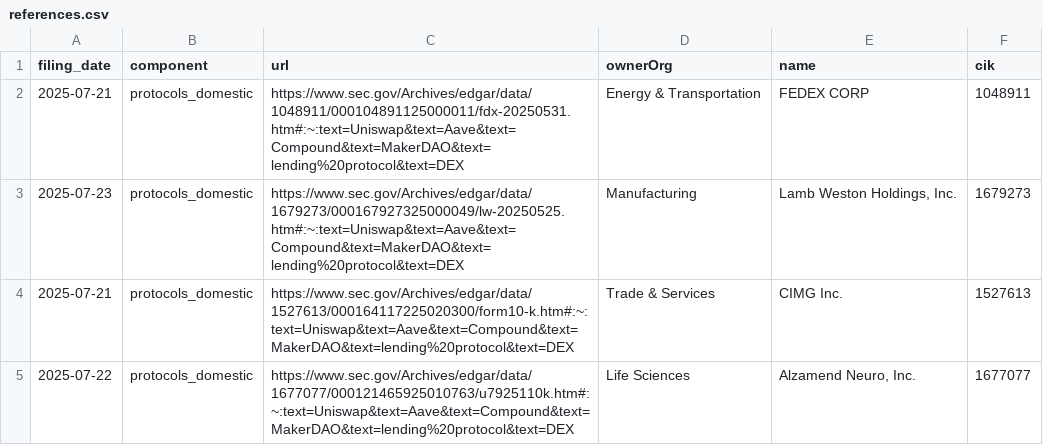
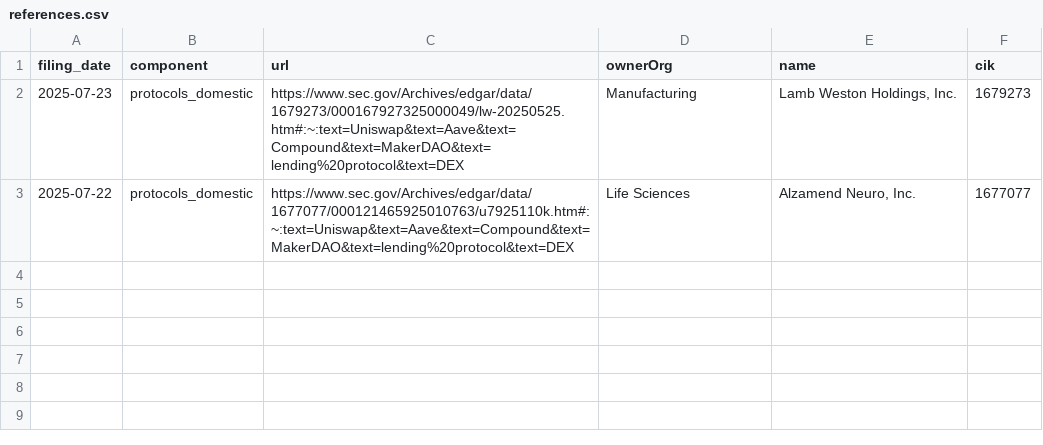
Before and after one commit to john-friedman/datamule-indicators, a CSV file: indicators/format1/Blockchain/defi/references.csv, drawn as a sheet; the diff names each change by its address in the sheet, - before the commit and + after, or states it on an @@ line.

```diff
--- a/indicators/format1/Blockchain/defi/references.csv
+++ b/indicators/format1/Blockchain/defi/references.csv
-row 2: 2025-07-21 | protocols_domestic | https://www.sec.gov/Archives/edgar/data/1048911/000104891125000011/fdx-20250531.htm#:~:text=Uniswap&text=Aave&text=Compound&text=MakerDAO&text=lending%20protocol&text=DEX | Energy & Transportation | FEDEX CORP | 1048911
-row 4: 2025-07-21 | protocols_domestic | https://www.sec.gov/Archives/edgar/data/1527613/000164117225020300/form10-k.htm#:~:text=Uniswap&text=Aave&text=Compound&text=MakerDAO&text=lending%20protocol&text=DEX | Trade & Services | CIMG Inc. | 1527613
```
Also changed, not shown: data/filer_metadata/listed_zip_code_aggregate.csv, data/filer_metadata/unlisted_business_city_aggregate.csv, 27 other files.
